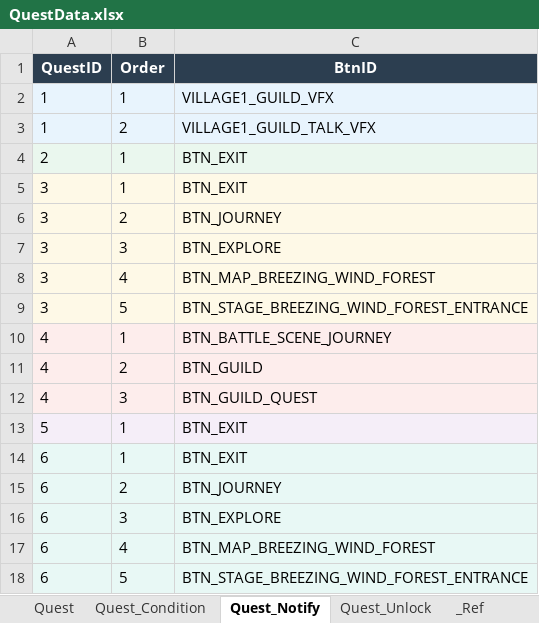
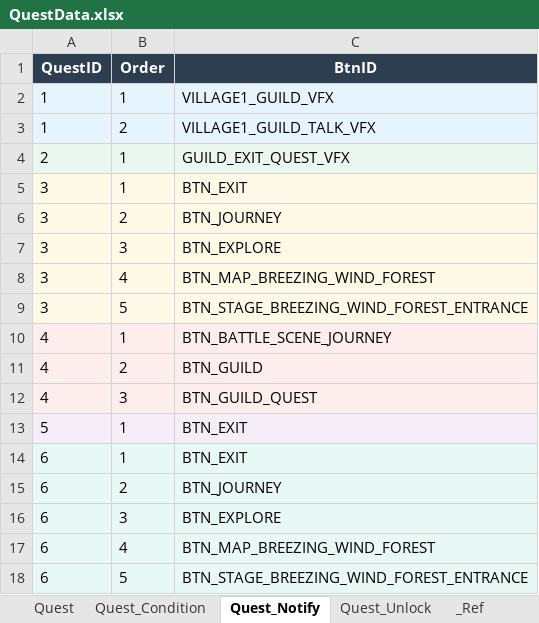
Before and after one commit to DoubleSmiths/RE001, an Excel workbook: Assets/@Resources/Data/Excel/QuestData.xlsx, sheet Quest_Notify, drawn as a sheet; values as stored, in another font and other column widths than the file's, no borders; the diff names each change by its address in the sheet, - before the commit and + after, or states it on an @@ line.

```diff
--- a/Assets/@Resources/Data/Excel/QuestData.xlsx (sheet Quest_Notify)
+++ b/Assets/@Resources/Data/Excel/QuestData.xlsx (sheet Quest_Notify)
-C4 (BtnID): BTN_EXIT
+C4 (BtnID): GUILD_EXIT_QUEST_VFX
```
Also changed, not shown: sheet Quest_Unlock, sheet Quest, 10 other files.
